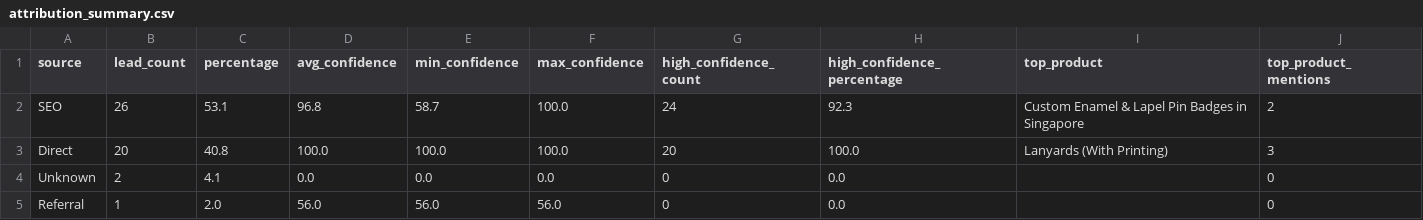
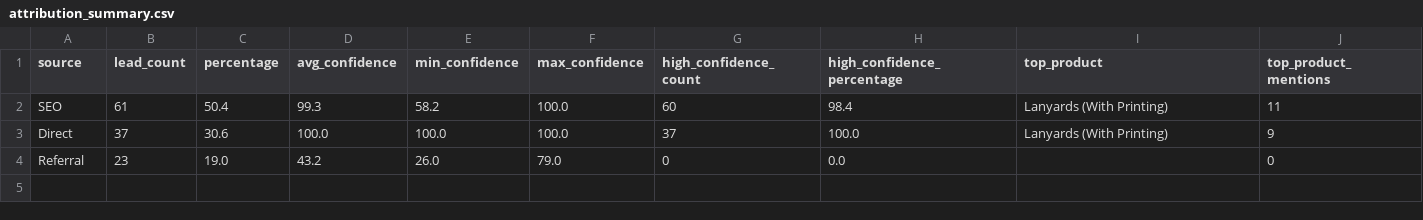
Before and after one commit to cyx-darren/hubspot-leads-classification-automation-v1, a CSV file: output/attribution_summary.csv, drawn as a sheet.

```diff
--- a/output/attribution_summary.csv
+++ b/output/attribution_summary.csv
@@ -1,5 +1,4 @@
 source,lead_count,percentage,avg_confidence,min_confidence,max_confidence,high_confidence_count,high_confidence_percentage,top_product,top_product_mentions
-SEO,26,53.1,96.8,58.7,100.0,24,92.3,Custom Enamel & Lapel Pin Badges in Singapore,2
-Direct,20,40.8,100.0,100.0,100.0,20,100.0,Lanyards (With Printing),3
-Unknown,2,4.1,0.0,0.0,0.0,0,0.0,,0
-Referral,1,2.0,56.0,56.0,56.0,0,0.0,,0
+SEO,61,50.4,99.3,58.2,100.0,60,98.4,Lanyards (With Printing),11
+Direct,37,30.6,100.0,100.0,100.0,37,100.0,Lanyards (With Printing),9
+Referral,23,19.0,43.2,26.0,79.0,0,0.0,,0
```
Also changed, not shown: 8 other files.
